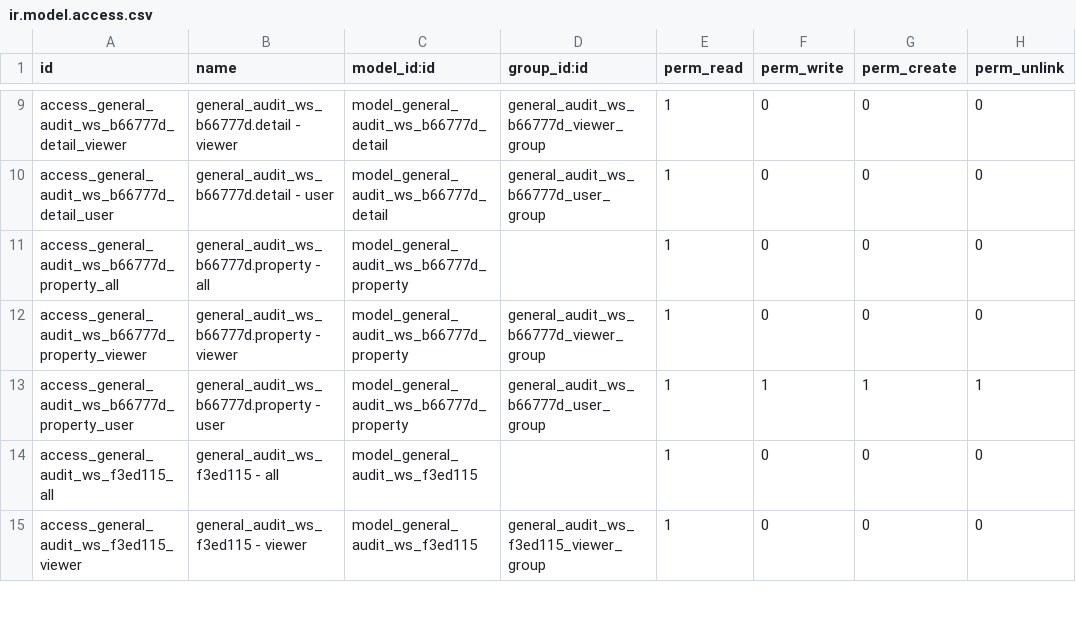
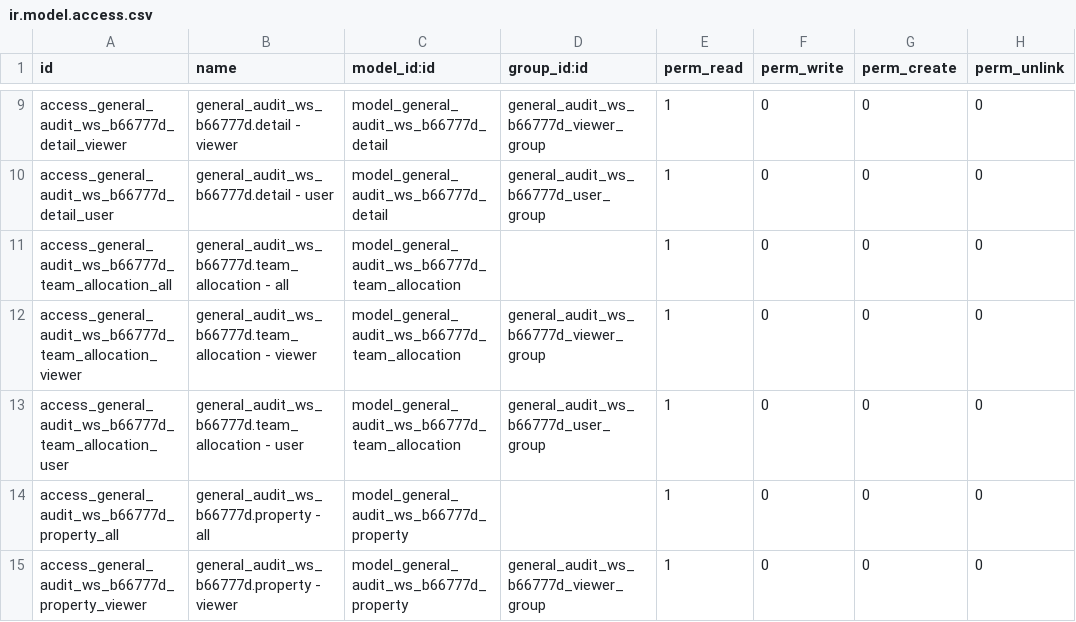
Before and after one commit to open-synergy/ssi-general-audit, a CSV file: ssi_general_audit_worksheet_final_report/security/ir.model.access.csv, drawn as a sheet; only a part is shown, gaps mark what is left out; the shorter side is filled out with more unchanged rows.

Commit message:
[ADD] ssi_general_audit_worksheet_final_report: page Final Team Allocations di general_audit_ws_b66777d
Model baru general_audit_ws_b66777d.team_allocation mengagregasi preparation_time
dan review_time per Team Member dari seluruh worksheet engagement, dibandingkan
dengan rencana di AWP (general_audit_ws_cbbbaf4.team_allocation, best-effort bila
tak terpasang). Termasuk IK + tour. Terkait #383.

```diff
--- a/ssi_general_audit_worksheet_final_report/security/ir.model.access.csv
+++ b/ssi_general_audit_worksheet_final_report/security/ir.model.access.csv
@@ -10,2 +10,5 @@ access_general_audit_ws_b66777d_detail_viewer,general_audit_ws_b66777d.detail -
 access_general_audit_ws_b66777d_detail_user,general_audit_ws_b66777d.detail - user,model_general_audit_ws_b66777d_detail,general_audit_ws_b66777d_user_group,1,0,0,0
+access_general_audit_ws_b66777d_team_allocation_all,general_audit_ws_b66777d.team_allocation - all,model_general_audit_ws_b66777d_team_allocation,,1,0,0,0
+access_general_audit_ws_b66777d_team_allocation_viewer,general_audit_ws_b66777d.team_allocation - viewer,model_general_audit_ws_b66777d_team_allocation,general_audit_ws_b66777d_viewer_group,1,0,0,0
+access_general_audit_ws_b66777d_team_allocation_user,general_audit_ws_b66777d.team_allocation - user,model_general_audit_ws_b66777d_team_allocation,general_audit_ws_b66777d_user_group,1,0,0,0
 access_general_audit_ws_b66777d_property_all,general_audit_ws_b66777d.property - all,model_general_audit_ws_b66777d_property,,1,0,0,0
```
Also changed, not shown: 11 other files.
